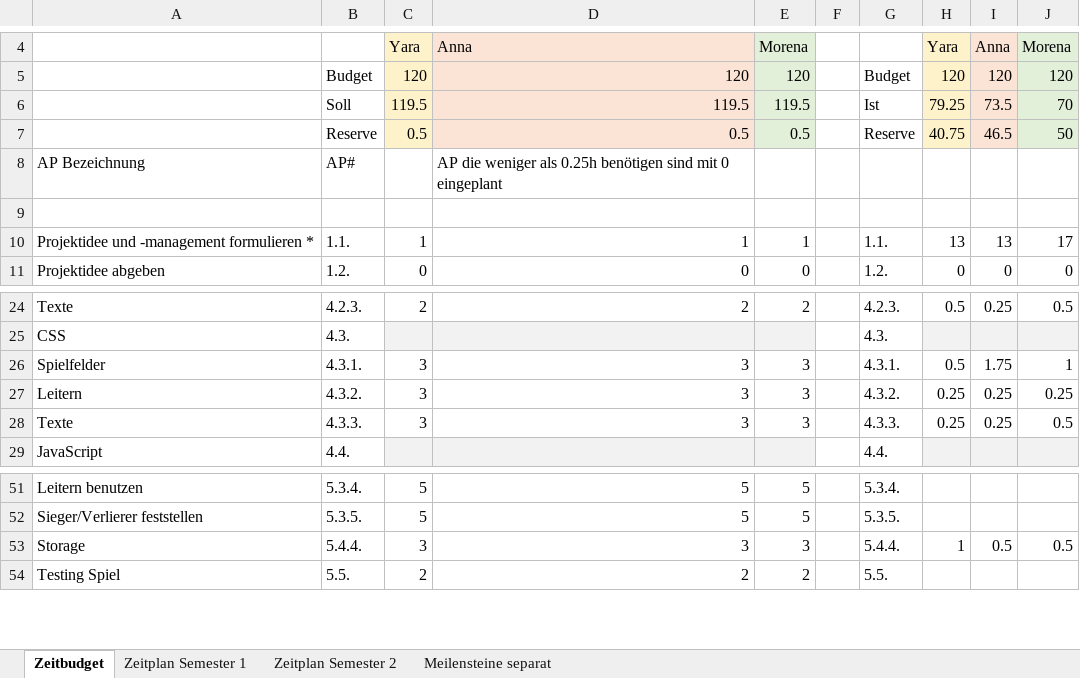
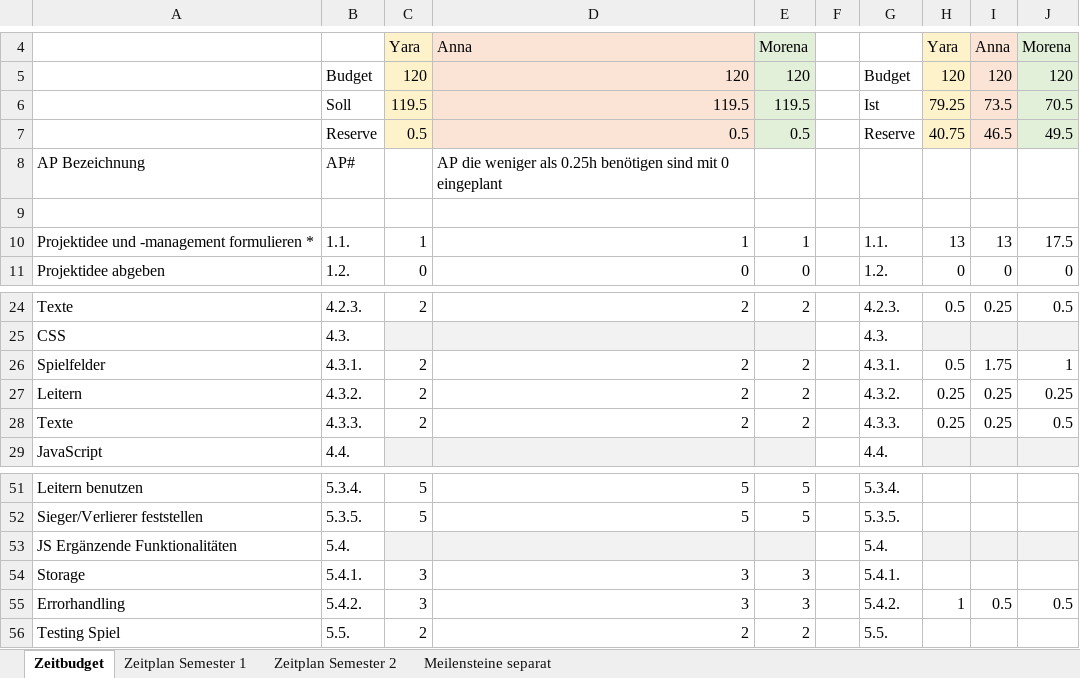
Before and after one commit to anna-staub/leiterlispiel, an Excel workbook: documents/Projektmanagement/Zeitbudget, -plan und Meilensteine.xlsx, sheet Zeitbudget, drawn as a sheet; only a part is shown, gaps mark what is left out; values as stored, in another font and other column widths than the file's, no borders; addresses are those after the commit; the diff names each change by its address in the sheet, - before the commit and + after, or states it on an @@ line.

```diff
--- a/documents/Projektmanagement/Zeitbudget, -plan und Meilensteine.xlsx (sheet Zeitbudget)
+++ b/documents/Projektmanagement/Zeitbudget, -plan und Meilensteine.xlsx (sheet Zeitbudget)
-J6: 70
+J6: 70.5
-J7: 50
+J7: 49.5
-J10: 17
+J10: 17.5
-C26:C28: 3
+C26:C28: 2
-D26:D28: 3
+D26:D28: 2
-E26:E28: 3
+E26:E28: 2
+row 53: JS Ergänzende Funktionalitäten | 5.4. |  |  |  |  | 5.4.
+row 54: Storage | 5.4.1. | 3 | 3 | 3 |  | 5.4.1.
-A55: Storage
+A55: Errorhandling
-B55: 5.4.4.
+B55: 5.4.2.
-G55: 5.4.4.
+G55: 5.4.2.
```
Also changed, not shown: sheet Zeitplan Semester 2, sheet Zeitplan Semester 1, sheet Meilensteine separat, formulas that keep their value, 1 other file.
